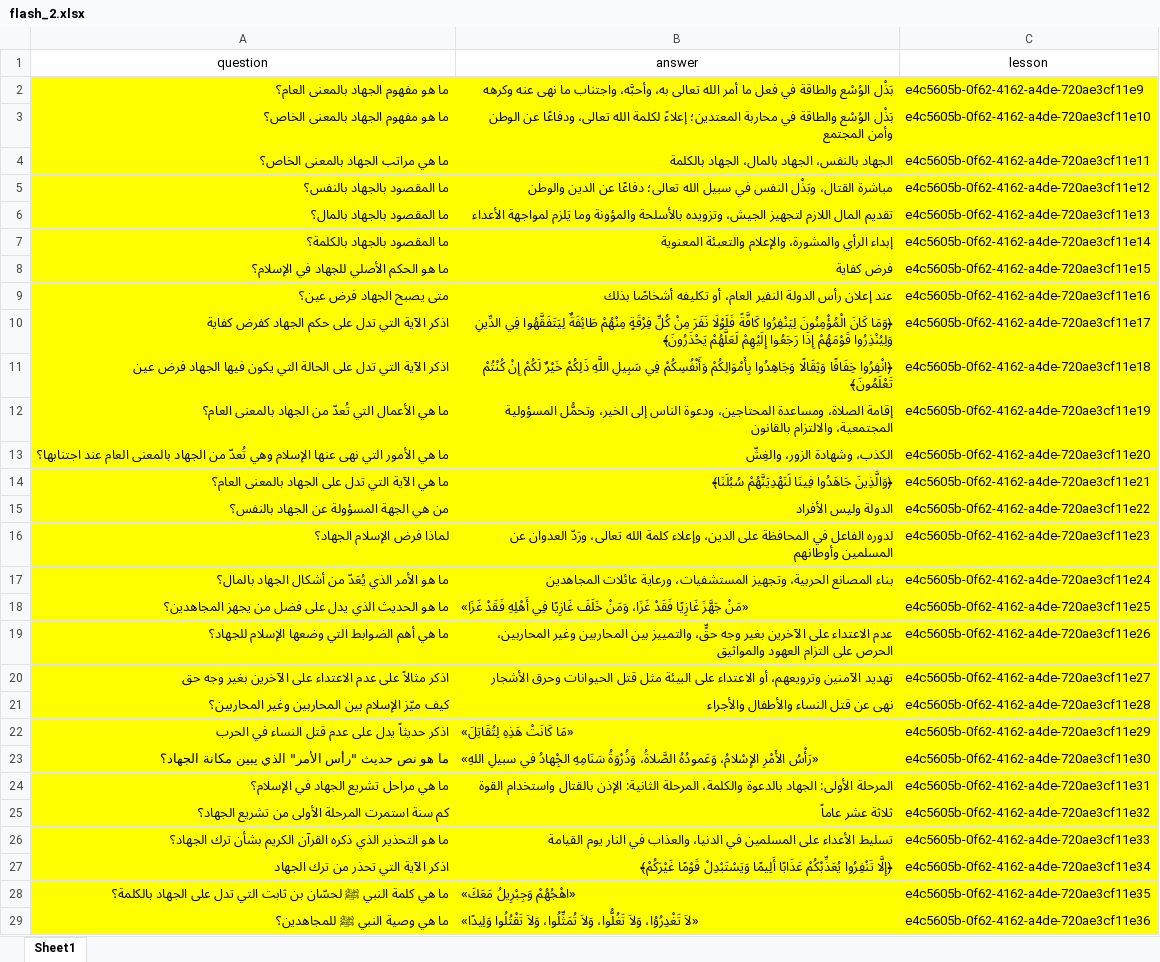
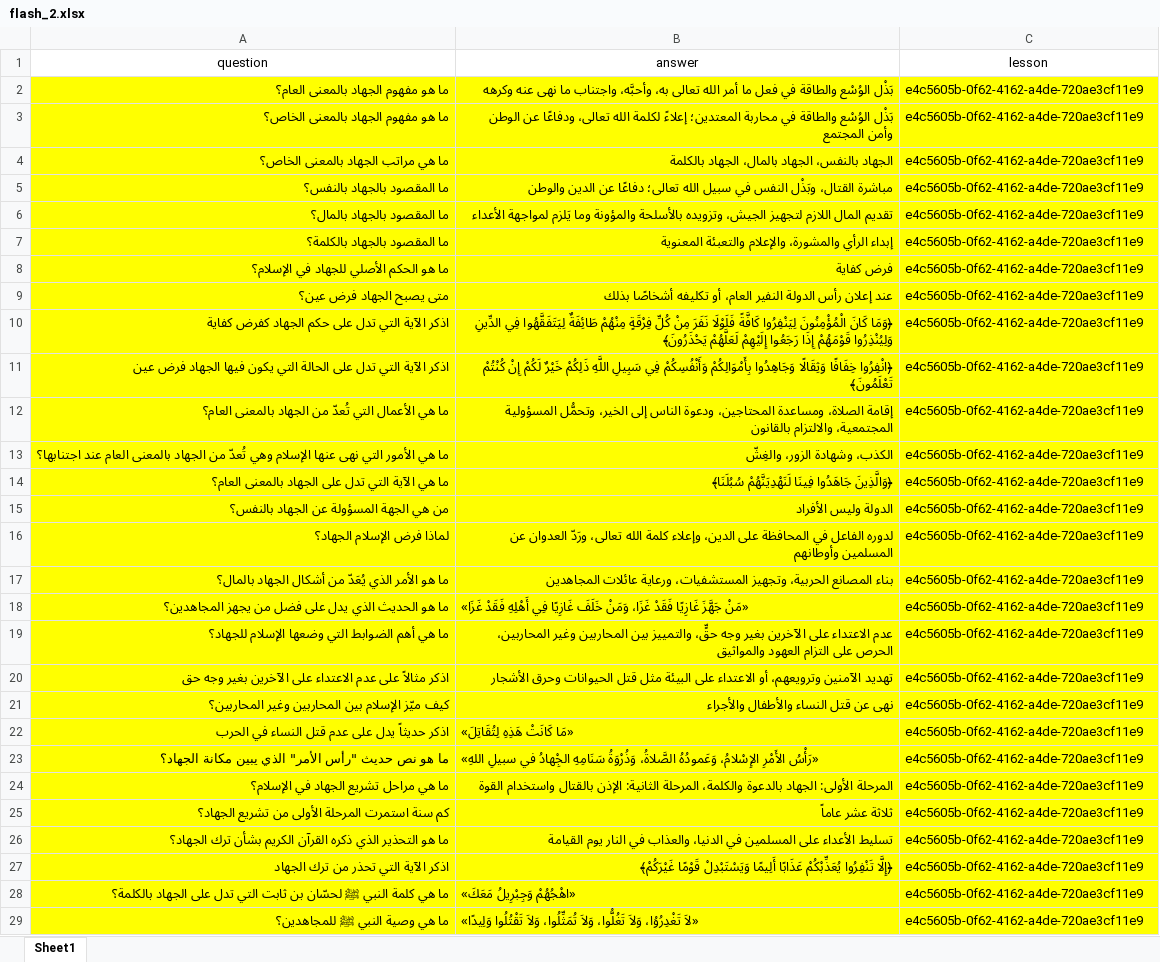
Before and after one commit to Malek-Aldebsi/backend, an Excel workbook: database/flash_2.xlsx, sheet Sheet1, drawn as a sheet; only a part is shown; values as stored, in another font and other column widths than the file's, no borders; the diff covers the shown part only; the diff names each change by its address in the sheet, - before the commit and + after, or states it on an @@ line.

```diff
--- a/database/flash_2.xlsx (sheet Sheet1)
+++ b/database/flash_2.xlsx (sheet Sheet1)
-C3 (lesson): e4c5605b-0f62-4162-a4de-720ae3cf11e10
+C3 (lesson): e4c5605b-0f62-4162-a4de-720ae3cf11e9
-C4 (lesson): e4c5605b-0f62-4162-a4de-720ae3cf11e11
+C4 (lesson): e4c5605b-0f62-4162-a4de-720ae3cf11e9
-C5 (lesson): e4c5605b-0f62-4162-a4de-720ae3cf11e12
+C5 (lesson): e4c5605b-0f62-4162-a4de-720ae3cf11e9
-C6 (lesson): e4c5605b-0f62-4162-a4de-720ae3cf11e13
+C6 (lesson): e4c5605b-0f62-4162-a4de-720ae3cf11e9
-C7 (lesson): e4c5605b-0f62-4162-a4de-720ae3cf11e14
+C7 (lesson): e4c5605b-0f62-4162-a4de-720ae3cf11e9
-C8 (lesson): e4c5605b-0f62-4162-a4de-720ae3cf11e15
+C8 (lesson): e4c5605b-0f62-4162-a4de-720ae3cf11e9
-C9 (lesson): e4c5605b-0f62-4162-a4de-720ae3cf11e16
+C9 (lesson): e4c5605b-0f62-4162-a4de-720ae3cf11e9
-C10 (lesson): e4c5605b-0f62-4162-a4de-720ae3cf11e17
+C10 (lesson): e4c5605b-0f62-4162-a4de-720ae3cf11e9
-C11 (lesson): e4c5605b-0f62-4162-a4de-720ae3cf11e18
+C11 (lesson): e4c5605b-0f62-4162-a4de-720ae3cf11e9
-C12 (lesson): e4c5605b-0f62-4162-a4de-720ae3cf11e19
+C12 (lesson): e4c5605b-0f62-4162-a4de-720ae3cf11e9
-C13 (lesson): e4c5605b-0f62-4162-a4de-720ae3cf11e20
+C13 (lesson): e4c5605b-0f62-4162-a4de-720ae3cf11e9
-C14 (lesson): e4c5605b-0f62-4162-a4de-720ae3cf11e21
+C14 (lesson): e4c5605b-0f62-4162-a4de-720ae3cf11e9
-C15 (lesson): e4c5605b-0f62-4162-a4de-720ae3cf11e22
+C15 (lesson): e4c5605b-0f62-4162-a4de-720ae3cf11e9
-C16 (lesson): e4c5605b-0f62-4162-a4de-720ae3cf11e23
+C16 (lesson): e4c5605b-0f62-4162-a4de-720ae3cf11e9
-C17 (lesson): e4c5605b-0f62-4162-a4de-720ae3cf11e24
+C17 (lesson): e4c5605b-0f62-4162-a4de-720ae3cf11e9
-C18 (lesson): e4c5605b-0f62-4162-a4de-720ae3cf11e25
+C18 (lesson): e4c5605b-0f62-4162-a4de-720ae3cf11e9
-C19 (lesson): e4c5605b-0f62-4162-a4de-720ae3cf11e26
+C19 (lesson): e4c5605b-0f62-4162-a4de-720ae3cf11e9
-C20 (lesson): e4c5605b-0f62-4162-a4de-720ae3cf11e27
+C20 (lesson): e4c5605b-0f62-4162-a4de-720ae3cf11e9
-C21 (lesson): e4c5605b-0f62-4162-a4de-720ae3cf11e28
+C21 (lesson): e4c5605b-0f62-4162-a4de-720ae3cf11e9
-C22 (lesson): e4c5605b-0f62-4162-a4de-720ae3cf11e29
+C22 (lesson): e4c5605b-0f62-4162-a4de-720ae3cf11e9
-C23 (lesson): e4c5605b-0f62-4162-a4de-720ae3cf11e30
+C23 (lesson): e4c5605b-0f62-4162-a4de-720ae3cf11e9
-C24 (lesson): e4c5605b-0f62-4162-a4de-720ae3cf11e31
+C24 (lesson): e4c5605b-0f62-4162-a4de-720ae3cf11e9
-C25 (lesson): e4c5605b-0f62-4162-a4de-720ae3cf11e32
+C25 (lesson): e4c5605b-0f62-4162-a4de-720ae3cf11e9
-C26 (lesson): e4c5605b-0f62-4162-a4de-720ae3cf11e33
+C26 (lesson): e4c5605b-0f62-4162-a4de-720ae3cf11e9
-C27 (lesson): e4c5605b-0f62-4162-a4de-720ae3cf11e34
+C27 (lesson): e4c5605b-0f62-4162-a4de-720ae3cf11e9
-C28 (lesson): e4c5605b-0f62-4162-a4de-720ae3cf11e35
+C28 (lesson): e4c5605b-0f62-4162-a4de-720ae3cf11e9
-C29 (lesson): e4c5605b-0f62-4162-a4de-720ae3cf11e36
+C29 (lesson): e4c5605b-0f62-4162-a4de-720ae3cf11e9
```
Also changed, not shown: 17 edited cells elsewhere in this sheet, database/flash_1.xlsx, 1 other file.
